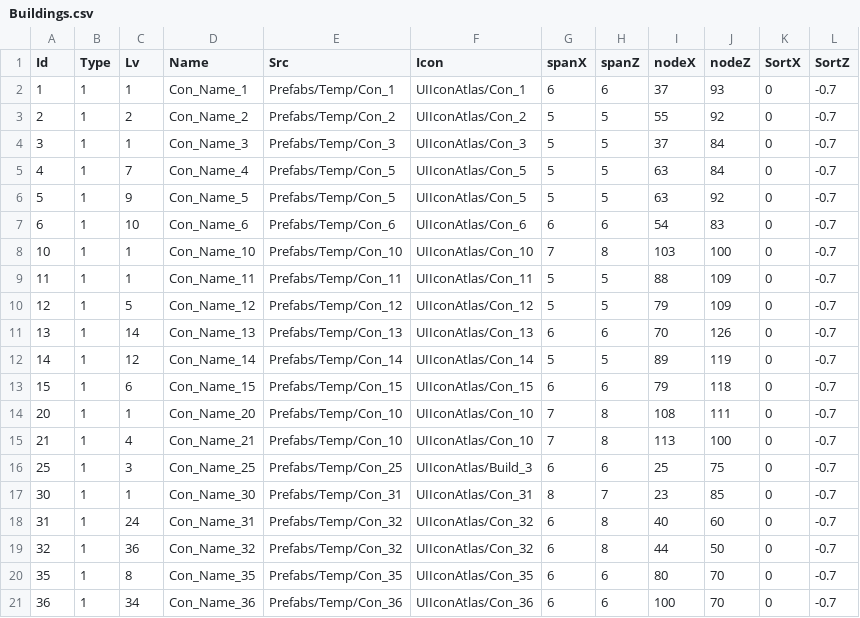
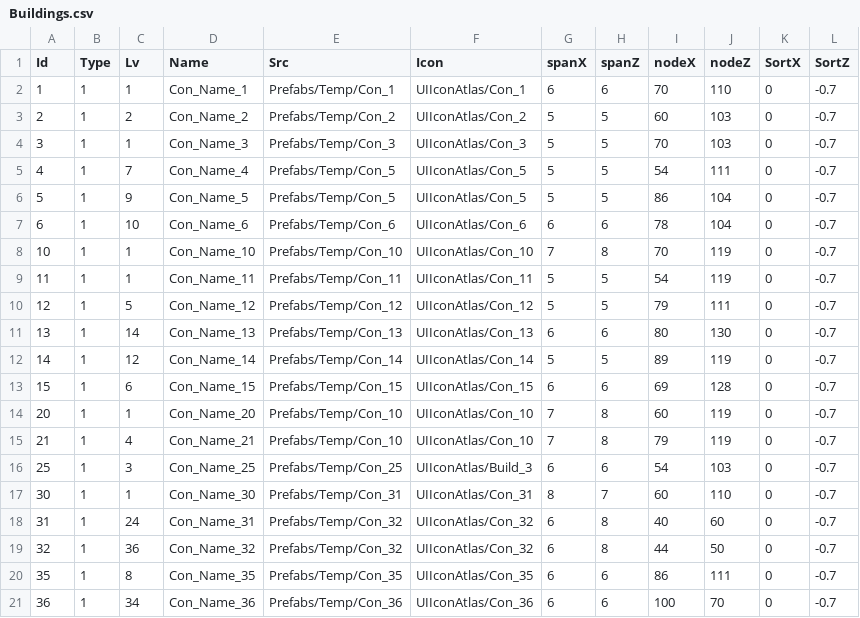
Before and after one commit to ldk18501/TestCreating, a CSV file: Assets/Resources/Data/Buildings.csv, drawn as a sheet; only a part is shown; the diff covers the shown part only.

```diff
--- a/Assets/Resources/Data/Buildings.csv
+++ b/Assets/Resources/Data/Buildings.csv
@@ -1,21 +1,21 @@
 Id,Type,Lv,Name,Src,Icon,spanX,spanZ,nodeX,nodeZ,SortX,SortZ
-1,1,1,Con_Name_1,Prefabs/Temp/Con_1,UIIconAtlas/Con_1,6,6,37,93,0,-0.7
-2,1,2,Con_Name_2,Prefabs/Temp/Con_2,UIIconAtlas/Con_2,5,5,55,92,0,-0.7
-3,1,1,Con_Name_3,Prefabs/Temp/Con_3,UIIconAtlas/Con_3,5,5,37,84,0,-0.7
-4,1,7,Con_Name_4,Prefabs/Temp/Con_5,UIIconAtlas/Con_5,5,5,63,84,0,-0.7
-5,1,9,Con_Name_5,Prefabs/Temp/Con_5,UIIconAtlas/Con_5,5,5,63,92,0,-0.7
-6,1,10,Con_Name_6,Prefabs/Temp/Con_6,UIIconAtlas/Con_6,6,6,54,83,0,-0.7
-10,1,1,Con_Name_10,Prefabs/Temp/Con_10,UIIconAtlas/Con_10,7,8,103,100,0,-0.7
-11,1,1,Con_Name_11,Prefabs/Temp/Con_11,UIIconAtlas/Con_11,5,5,88,109,0,-0.7
-12,1,5,Con_Name_12,Prefabs/Temp/Con_12,UIIconAtlas/Con_12,5,5,79,109,0,-0.7
-13,1,14,Con_Name_13,Prefabs/Temp/Con_13,UIIconAtlas/Con_13,6,6,70,126,0,-0.7
+1,1,1,Con_Name_1,Prefabs/Temp/Con_1,UIIconAtlas/Con_1,6,6,70,110,0,-0.7
+2,1,2,Con_Name_2,Prefabs/Temp/Con_2,UIIconAtlas/Con_2,5,5,60,103,0,-0.7
+3,1,1,Con_Name_3,Prefabs/Temp/Con_3,UIIconAtlas/Con_3,5,5,70,103,0,-0.7
+4,1,7,Con_Name_4,Prefabs/Temp/Con_5,UIIconAtlas/Con_5,5,5,54,111,0,-0.7
+5,1,9,Con_Name_5,Prefabs/Temp/Con_5,UIIconAtlas/Con_5,5,5,86,104,0,-0.7
+6,1,10,Con_Name_6,Prefabs/Temp/Con_6,UIIconAtlas/Con_6,6,6,78,104,0,-0.7
+10,1,1,Con_Name_10,Prefabs/Temp/Con_10,UIIconAtlas/Con_10,7,8,70,119,0,-0.7
+11,1,1,Con_Name_11,Prefabs/Temp/Con_11,UIIconAtlas/Con_11,5,5,54,119,0,-0.7
+12,1,5,Con_Name_12,Prefabs/Temp/Con_12,UIIconAtlas/Con_12,5,5,79,111,0,-0.7
+13,1,14,Con_Name_13,Prefabs/Temp/Con_13,UIIconAtlas/Con_13,6,6,80,130,0,-0.7
 14,1,12,Con_Name_14,Prefabs/Temp/Con_14,UIIconAtlas/Con_14,5,5,89,119,0,-0.7
-15,1,6,Con_Name_15,Prefabs/Temp/Con_15,UIIconAtlas/Con_15,6,6,79,118,0,-0.7
-20,1,1,Con_Name_20,Prefabs/Temp/Con_10,UIIconAtlas/Con_10,7,8,108,111,0,-0.7
-21,1,4,Con_Name_21,Prefabs/Temp/Con_10,UIIconAtlas/Con_10,7,8,113,100,0,-0.7
-25,1,3,Con_Name_25,Prefabs/Temp/Con_25,UIIconAtlas/Build_3,6,6,25,75,0,-0.7
-30,1,1,Con_Name_30,Prefabs/Temp/Con_31,UIIconAtlas/Con_31,8,7,23,85,0,-0.7
+15,1,6,Con_Name_15,Prefabs/Temp/Con_15,UIIconAtlas/Con_15,6,6,69,128,0,-0.7
+20,1,1,Con_Name_20,Prefabs/Temp/Con_10,UIIconAtlas/Con_10,7,8,60,119,0,-0.7
+21,1,4,Con_Name_21,Prefabs/Temp/Con_10,UIIconAtlas/Con_10,7,8,79,119,0,-0.7
+25,1,3,Con_Name_25,Prefabs/Temp/Con_25,UIIconAtlas/Build_3,6,6,54,103,0,-0.7
+30,1,1,Con_Name_30,Prefabs/Temp/Con_31,UIIconAtlas/Con_31,8,7,60,110,0,-0.7
 31,1,24,Con_Name_31,Prefabs/Temp/Con_32,UIIconAtlas/Con_32,6,8,40,60,0,-0.7
 32,1,36,Con_Name_32,Prefabs/Temp/Con_32,UIIconAtlas/Con_32,6,8,44,50,0,-0.7
-35,1,8,Con_Name_35,Prefabs/Temp/Con_35,UIIconAtlas/Con_35,6,6,80,70,0,-0.7
+35,1,8,Con_Name_35,Prefabs/Temp/Con_35,UIIconAtlas/Con_35,6,6,86,111,0,-0.7
 36,1,34,Con_Name_36,Prefabs/Temp/Con_36,UIIconAtlas/Con_36,6,6,100,70,0,-0.7
```
Also changed, not shown: 10 edited cells elsewhere in this file, Assets/Resources/Data/BuildingTasks.csv, Assets/Resources/Data/NPCTask.csv, 35 other files.
